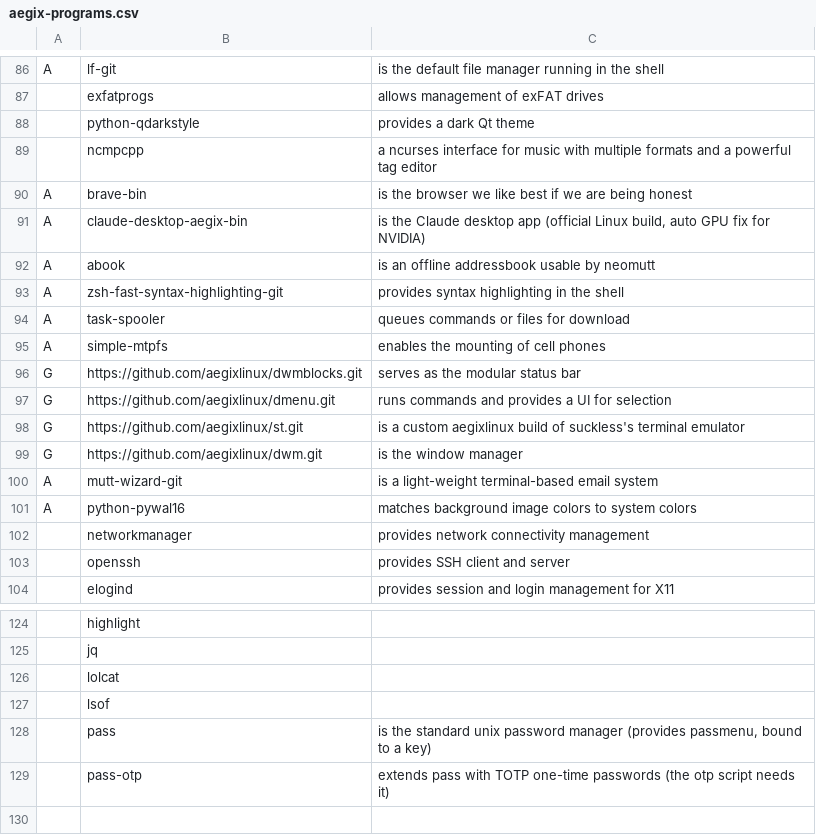
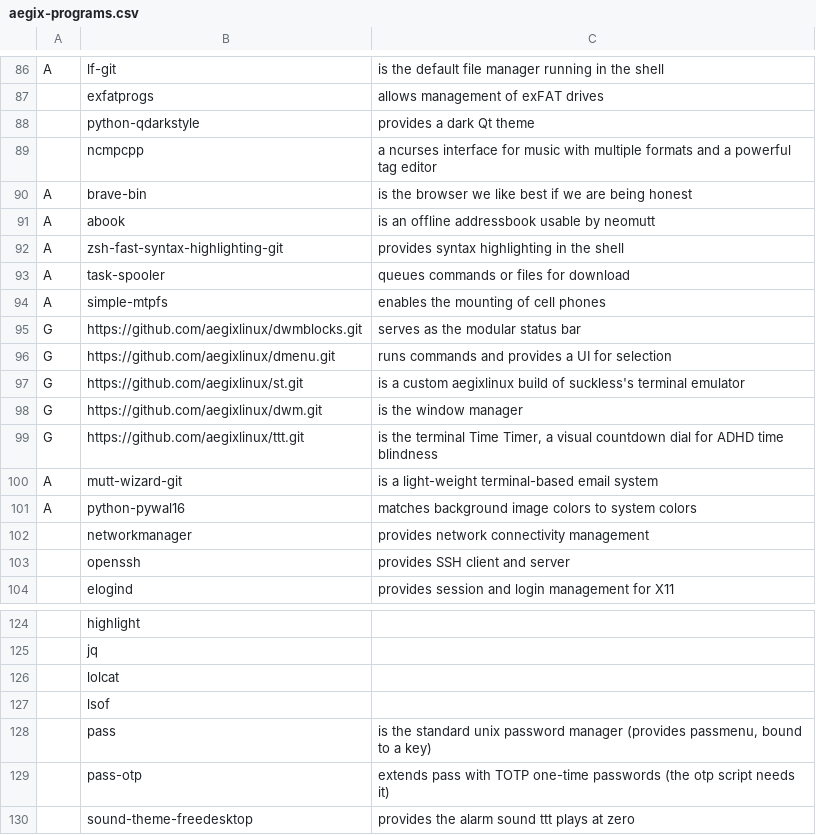
Before and after one commit to AegixLinux/aegixlinux, a CSV file: iso-profile/live-overlay/root/aegix-programs.csv, drawn as a sheet; only a part is shown, gaps mark what is left out; removed rows and columns are numbered as before the commit, all else as after; the diff names each change by its address in the sheet, - before the commit and + after, or states it on an @@ line.

```diff
--- a/iso-profile/live-overlay/root/aegix-programs.csv
+++ b/iso-profile/live-overlay/root/aegix-programs.csv
-row 91: A | claude-desktop-aegix-bin | is the Claude desktop app (official Linux build, auto GPU fix for NVIDIA)
+row 99: G | https://github.com/aegixlinux/ttt.git | is the terminal Time Timer, a visual countdown dial for ADHD time blindness
+row 130:  | sound-theme-freedesktop | provides the alarm sound ttt plays at zero
```
Also changed, not shown: 10 other files.
